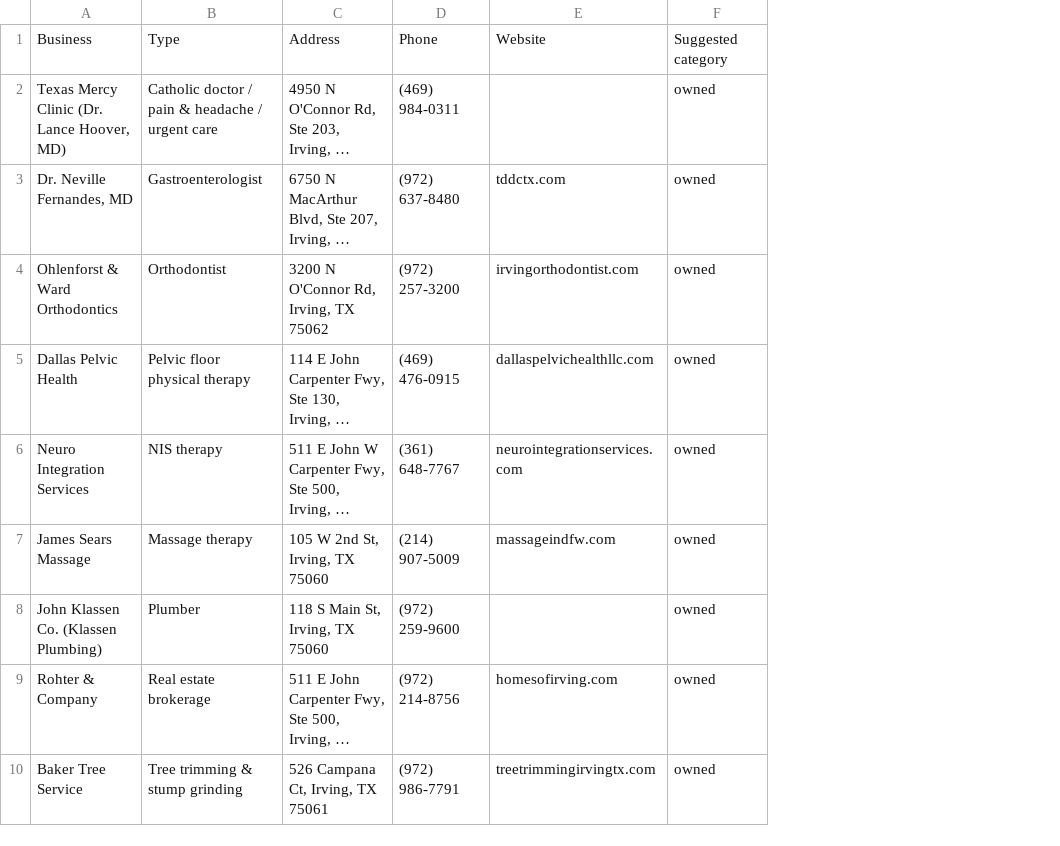
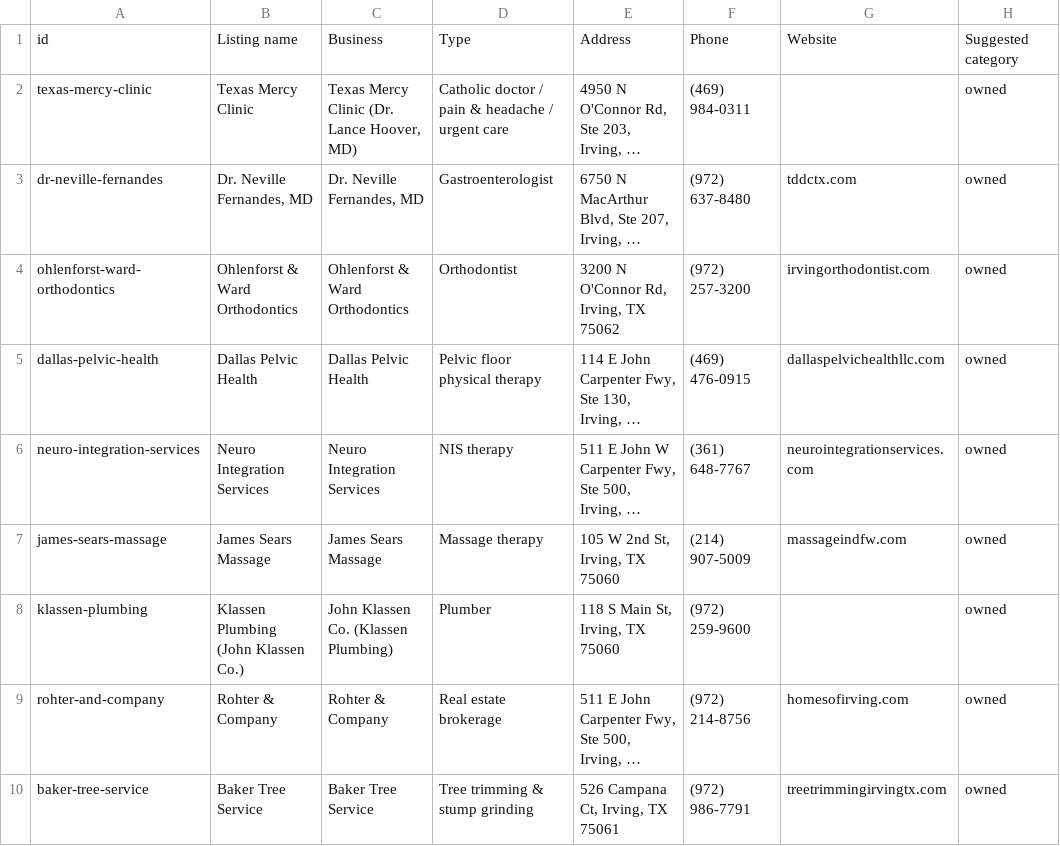
Before and after one commit to ryansales/irvingcatholic, a CSV file: review/list-1-physical-irving.csv, drawn as a sheet; only a part is shown; long unchanged cells end in …; the diff names each change by its address in the sheet, - before the commit and + after, or states it on an @@ line.

```diff
--- a/review/list-1-physical-irving.csv
+++ b/review/list-1-physical-irving.csv
+column A, rows 1-10: id | texas-mercy-clinic | dr-neville-fernandes | ohlenforst-ward-orthodontics | dallas-pelvic-health | neuro-integration-services | james-sears-massage | klassen-plumbing | rohter-and-company | baker-tree-service
+column B, rows 1-10: Listing name | Texas Mercy Clinic | Dr. Neville Fernandes, MD | Ohlenforst & Ward Orthodontics | Dallas Pelvic Health | Neuro Integration Services | James Sears Massage | Klassen Plumbing (John Klassen Co.) | Rohter & Company | Baker Tree Service
```
Also changed, not shown: 4 other files.
